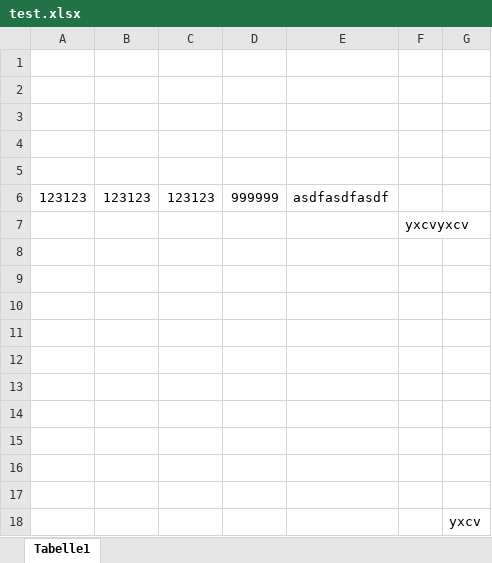
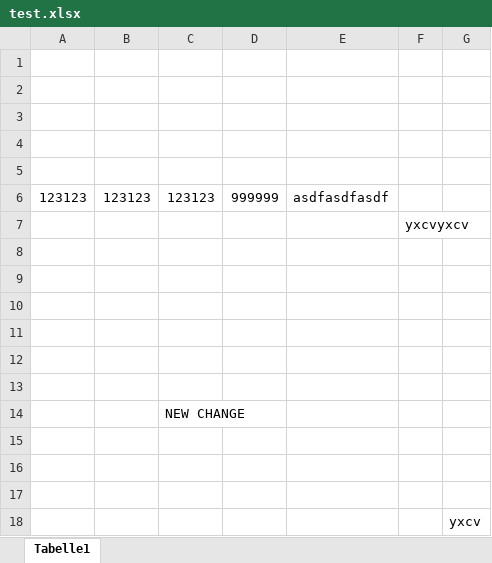
Before and after one commit to matt-hires/alfresco-adf-learning, an Excel workbook: upload-test-data/test.xlsx, sheet Tabelle1, drawn as a sheet; values as stored, in another font and other column widths than the file's, no borders; the diff names each change by its address in the sheet, - before the commit and + after, or states it on an @@ line.

Commit message:
fix: fixed refresh document for xlsx

```diff
--- a/upload-test-data/test.xlsx (sheet Tabelle1)
+++ b/upload-test-data/test.xlsx (sheet Tabelle1)
-C14: (empty)
+C14: NEW CHANGE
```
Also changed, not shown: 6 other files.
